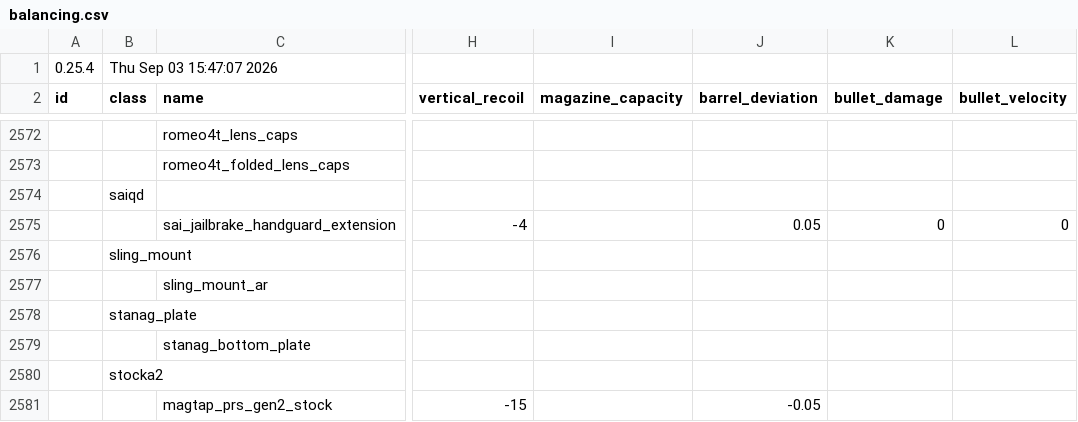
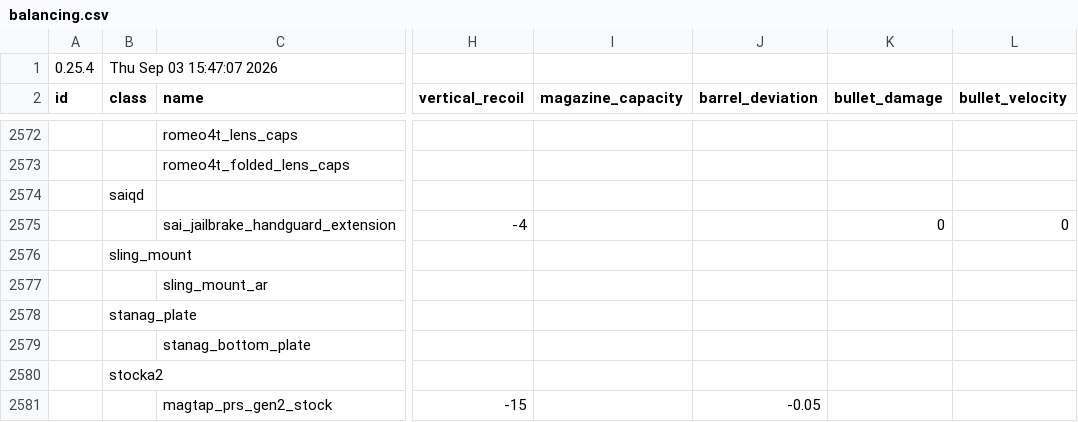
Before and after one commit to recoil-group/deadline-balancing, a CSV file: balancing.csv, drawn as a sheet; only a part is shown, gaps mark what is left out; the diff names each change by its address in the sheet, - before the commit and + after, or states it on an @@ line.

```diff
--- a/balancing.csv
+++ b/balancing.csv
-J2575 (barrel_deviation): 0.05
+J2575 (barrel_deviation): (empty)
```
